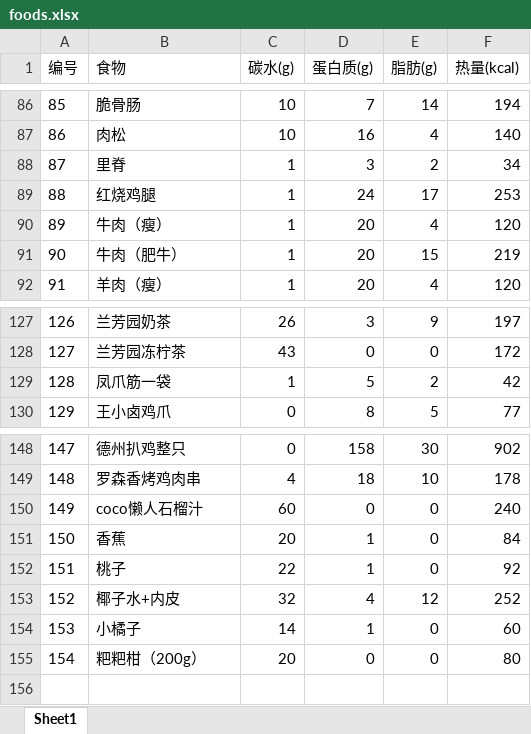
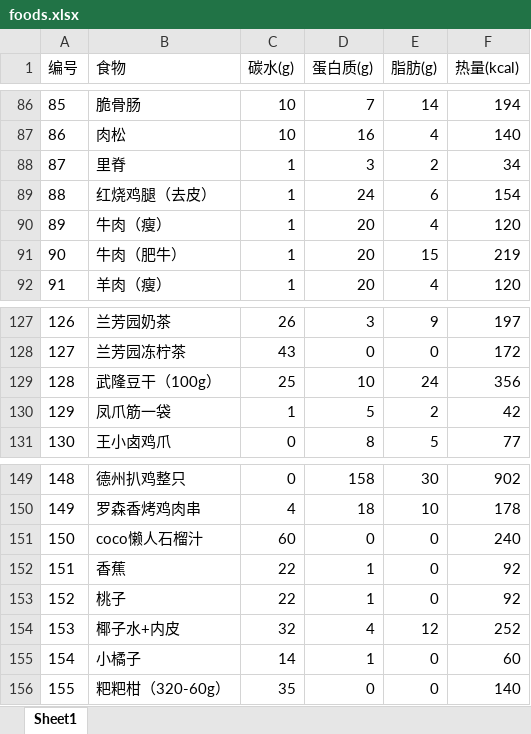
Before and after one commit to oxygen-hunter/Fitness, an Excel workbook: foods.xlsx, sheet Sheet1, drawn as a sheet; only a part is shown, gaps mark what is left out; values as stored, in another font and other column widths than the file's, no borders; removed rows and columns are numbered as before the commit, all else as after; the diff names each change by its address in the sheet, - before the commit and + after, or states it on an @@ line.

```diff
--- a/foods.xlsx (sheet Sheet1)
+++ b/foods.xlsx (sheet Sheet1)
-row 89: 88 | 红烧鸡腿 | 1 | 24 | 17 | 253
+row 89: 88 | 红烧鸡腿（去皮） | 1 | 24 | 6 | 154
+row 129: 128 | 武隆豆干（100g） | 25 | 10 | 24 | 356
@@ column A (编号) renumbered from row 130 down @@
-C152 (碳水(g)): 20
+C152 (碳水(g)): 22
-F152 (热量(kcal)): 84
+F152 (热量(kcal)): 92
-B156 (食物): 粑粑柑（200g）
+B156 (食物): 粑粑柑（320-60g）
-C156 (碳水(g)): 20
+C156 (碳水(g)): 35
-F156 (热量(kcal)): 80
+F156 (热量(kcal)): 140
```
Also changed, not shown: formulas that keep their value, 1 other file.
